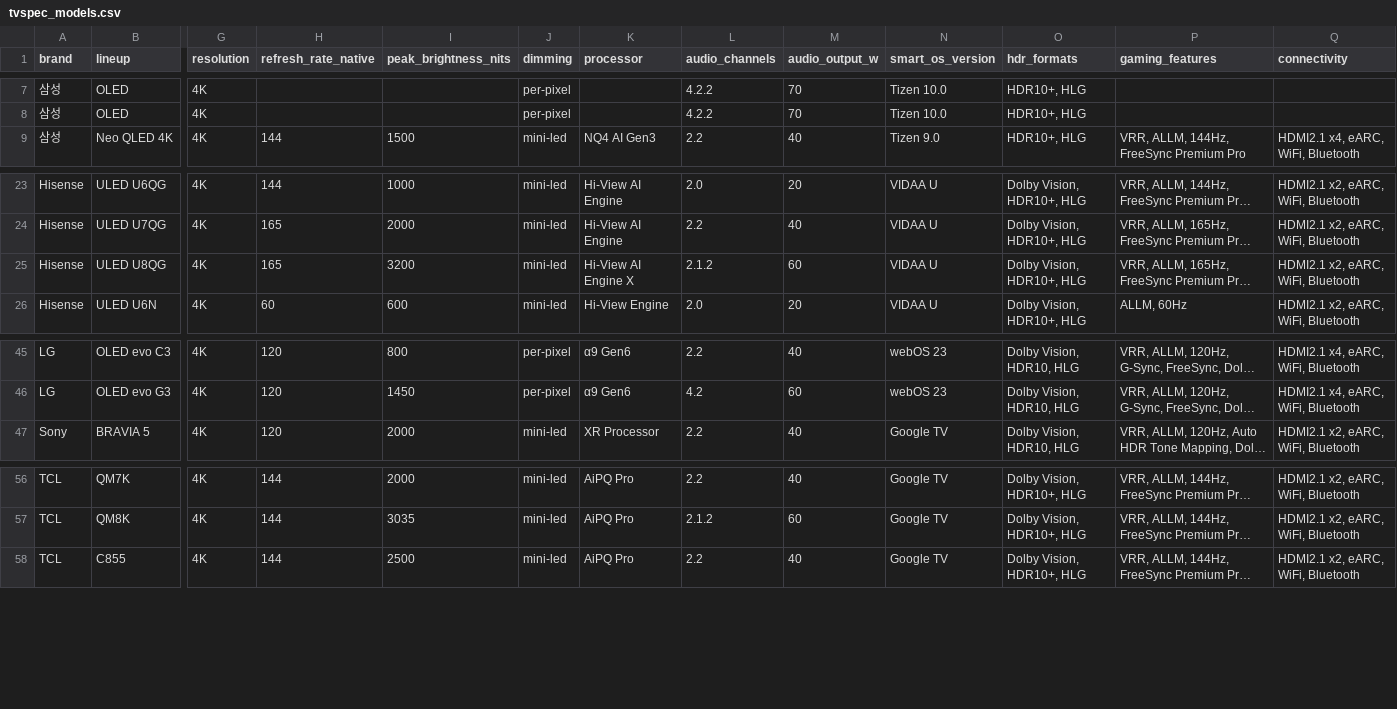
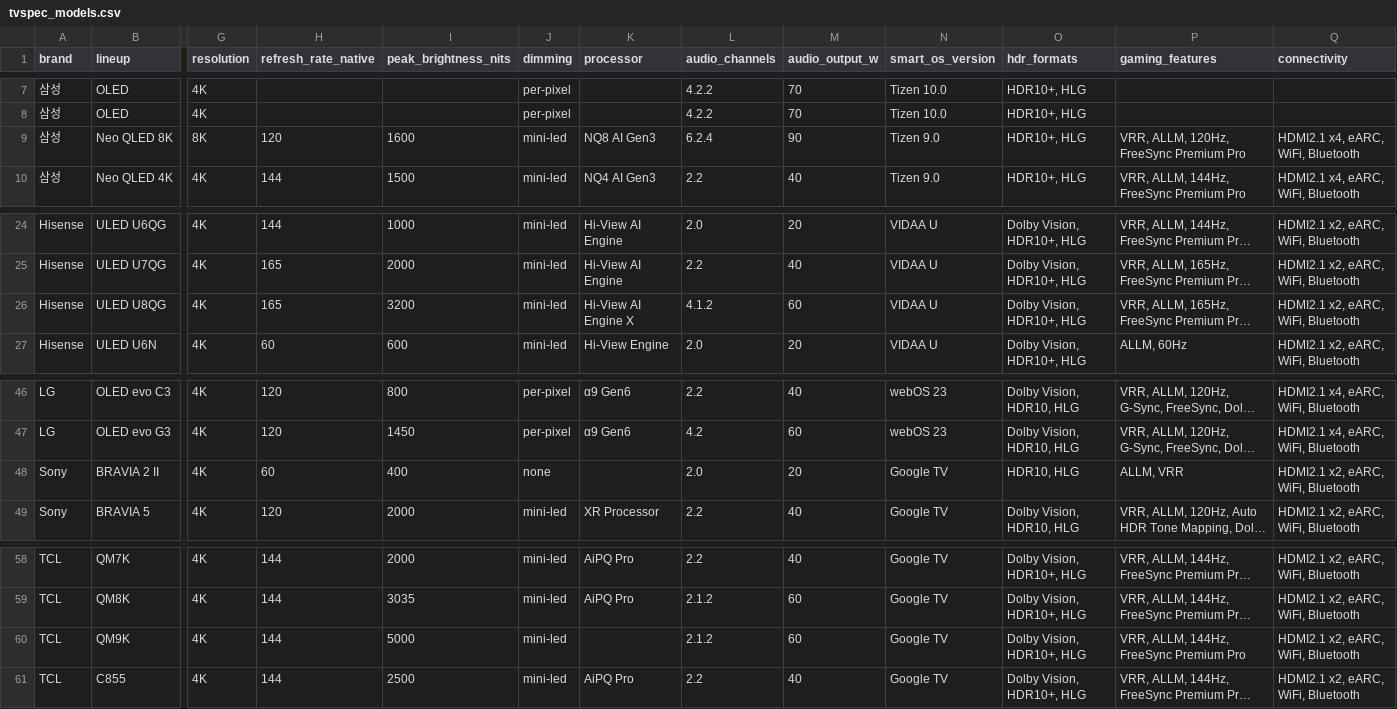
Before and after one commit to teleb98/TV_DB, a CSV file: data/exports/tvspec_models.csv, drawn as a sheet; only a part is shown, gaps mark what is left out; long unchanged cells end in …; addresses are those after the commit; rows hold the shown columns only; the diff names each change by its address in the sheet, - before the commit and + after, or states it on an @@ line.

```diff
--- a/data/exports/tvspec_models.csv
+++ b/data/exports/tvspec_models.csv
+row 9: 삼성 | Neo QLED 8K | 8K | 120 | 1600 | mini-led | NQ8 AI Gen3 | 6.2.4 | 90 | Tizen 9.0 | HDR10+, HLG | VRR, ALLM, 120Hz, FreeSync Premium Pro | HDMI2.1 x4, eARC, WiFi, Bluetooth
-L26 (audio_channels): 2.1.2
+L26 (audio_channels): 4.1.2
+row 48: Sony | BRAVIA 2 II | 4K | 60 | 400 | none |  | 2.0 | 20 | Google TV | HDR10, HLG | ALLM, VRR | HDMI2.1 x2, eARC, WiFi, Bluetooth
+row 60: TCL | QM9K | 4K | 144 | 5000 | mini-led |  | 2.1.2 | 60 | Google TV | Dolby Vision, HDR10+, HLG | VRR, ALLM, 144Hz, FreeSync Premium Pro | HDMI2.1 x2, eARC, WiFi, Bluetooth
```
Also changed, not shown: data/exports/tvspec_variants.csv, 6 other files.
